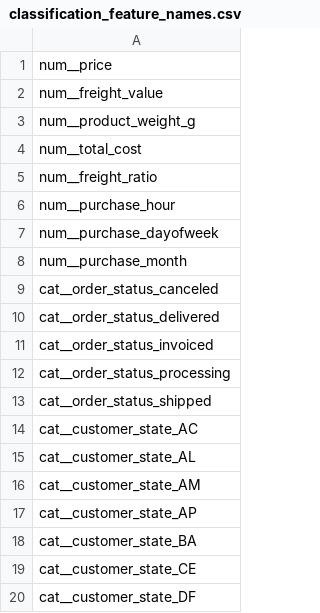
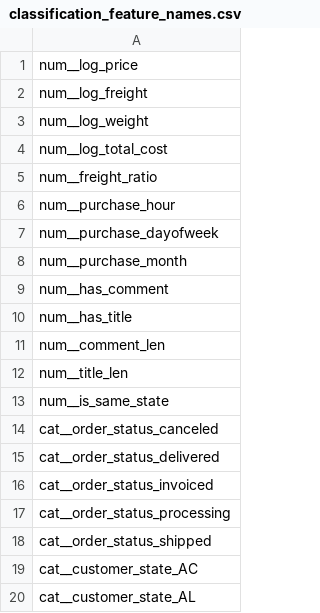
Before and after one commit to vaishnavit67/23cse301-ecommerce-ml-capstone, a CSV file: Classification/classification_feature_names.csv, drawn as a sheet; only a part is shown; the shorter side is filled out with more unchanged rows.

Commit message:
Improved Accuracy from 33% to 42%, found a new dataset

```diff
--- a/Classification/classification_feature_names.csv
+++ b/Classification/classification_feature_names.csv
@@ -1,5 +1,5 @@
-num__price
-num__freight_value
-num__product_weight_g
-num__total_cost
+num__log_price
+num__log_freight
+num__log_weight
+num__log_total_cost
 num__freight_ratio
@@ -8,2 +8,7 @@ num__purchase_dayofweek
 num__purchase_month
+num__has_comment
+num__has_title
+num__comment_len
+num__title_len
+num__is_same_state
 cat__order_status_canceled
```
Also changed, not shown: 11 other files.
